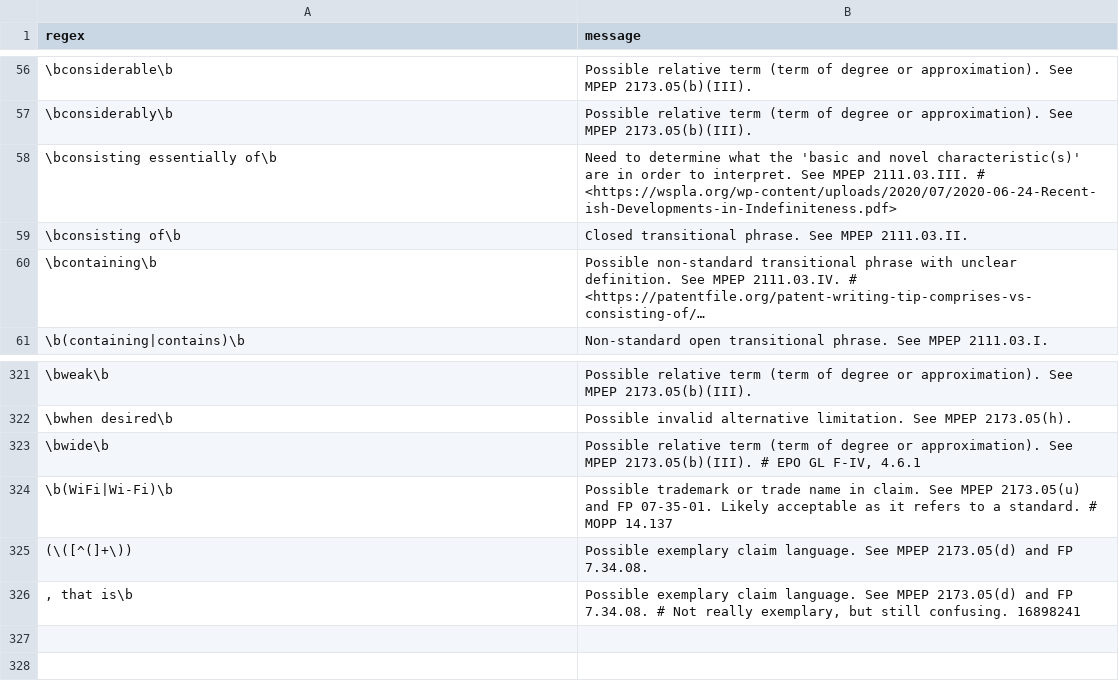
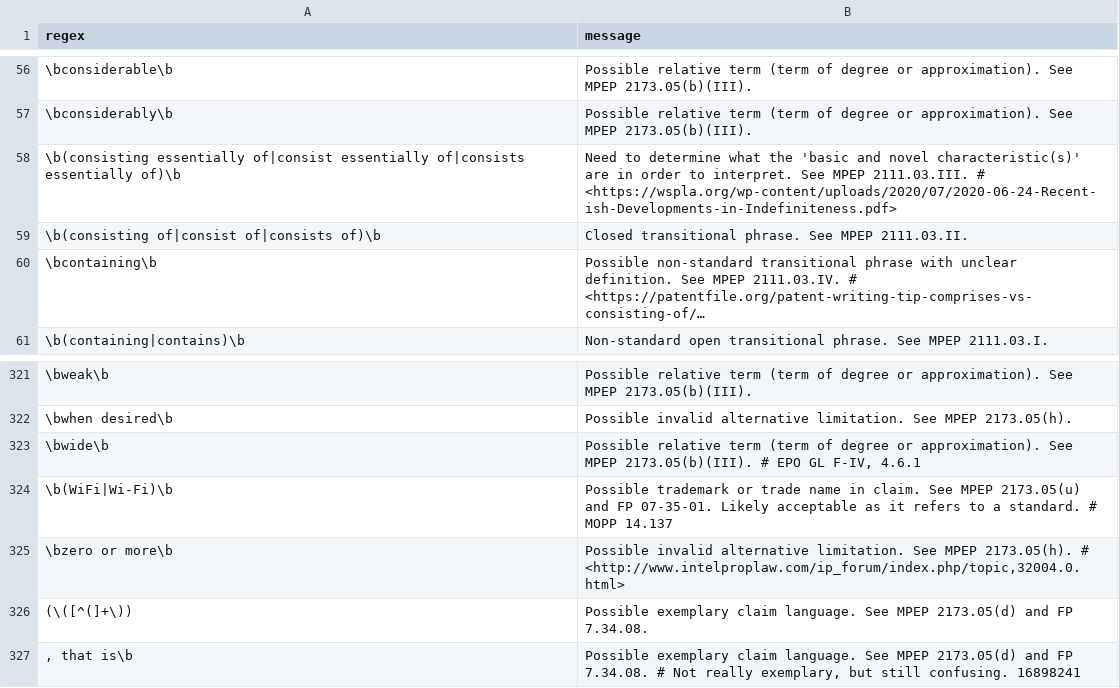
Before and after one commit to btrettel/plint, a CSV file: warnings.csv, drawn as a sheet; only a part is shown, gaps mark what is left out; long unchanged cells end in …; the diff names each change by its address in the sheet, - before the commit and + after, or states it on an @@ line.

Commit message:
Added checking for duplicate claim numbers. Small number of additions to the warnings file. Added a list of papers and softwares to get feature ideas from.

```diff
--- a/warnings.csv
+++ b/warnings.csv
-A58 (regex): \bconsisting essentially of\b
+A58 (regex): \b(consisting essentially of|consist essentially of|consists essentially of)\b
-A59 (regex): \bconsisting of\b
+A59 (regex): \b(consisting of|consist of|consists of)\b
+row 325: \bzero or more\b | Possible invalid alternative limitation. See MPEP 2173.05(h). # <http://www.intelproplaw.com/ip_forum/index.php/topic,32004.0.html>
```
Also changed, not shown: 2 other files.
